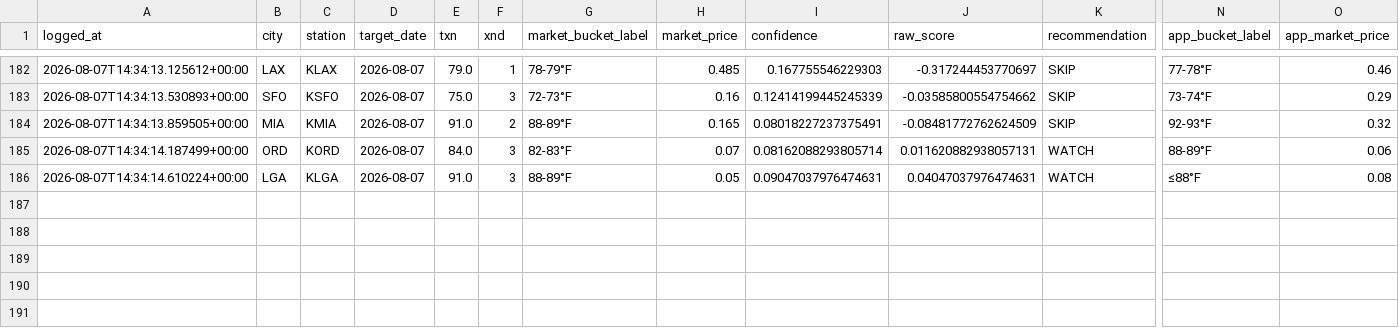
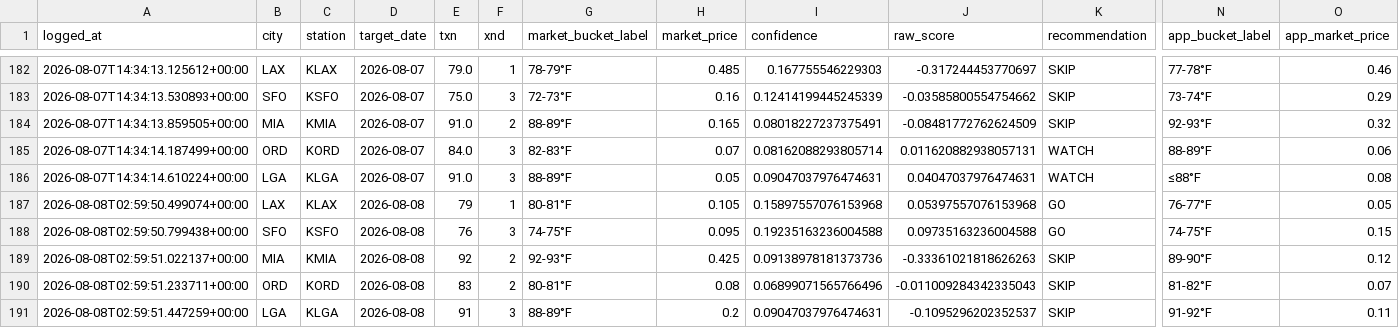
Before and after one commit to sso233x/weather-bot, a CSV file: trade_log.csv, drawn as a sheet; only a part is shown, gaps mark what is left out; rows hold the shown columns only; the diff names each change by its address in the sheet, - before the commit and + after, or states it on an @@ line.

```diff
--- a/trade_log.csv
+++ b/trade_log.csv
+row 187: 2026-08-08T02:59:50.499074+00:00 | LAX | KLAX | 2026-08-08 | 79 | 1 | 80-81°F | 0.105 | 0.15897557076153968 | 0.05397557076153968 | GO | 76-77°F | 0.05
+row 188: 2026-08-08T02:59:50.799438+00:00 | SFO | KSFO | 2026-08-08 | 76 | 3 | 74-75°F | 0.095 | 0.19235163236004588 | 0.09735163236004588 | GO | 74-75°F | 0.15
+row 189: 2026-08-08T02:59:51.022137+00:00 | MIA | KMIA | 2026-08-08 | 92 | 2 | 92-93°F | 0.425 | 0.09138978181373736 | -0.33361021818626263 | SKIP | 89-90°F | 0.12
+row 190: 2026-08-08T02:59:51.233711+00:00 | ORD | KORD | 2026-08-08 | 83 | 2 | 80-81°F | 0.08 | 0.06899071565766496 | -0.011009284342335043 | SKIP | 81-82°F | 0.07
+row 191: 2026-08-08T02:59:51.447259+00:00 | LGA | KLGA | 2026-08-08 | 91 | 3 | 88-89°F | 0.2 | 0.09047037976474631 | -0.1095296202352537 | SKIP | 91-92°F | 0.11
```
Also changed, not shown: 1 other file.
